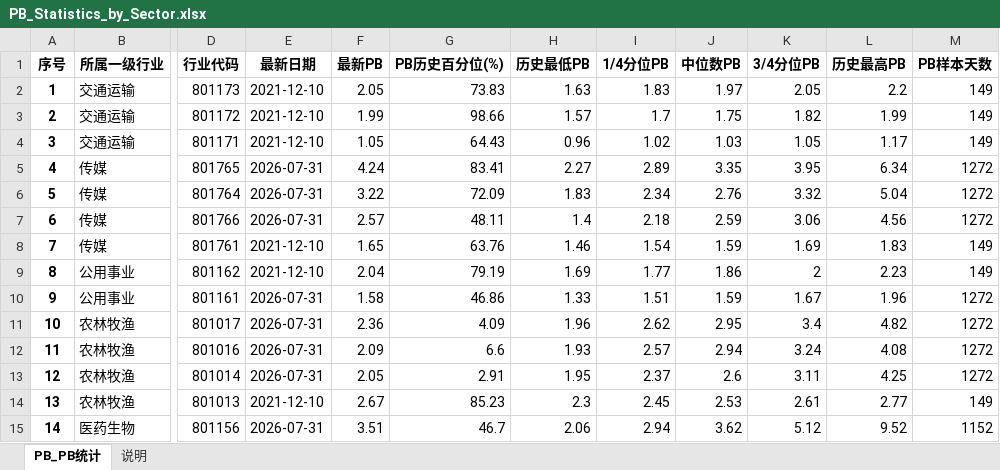
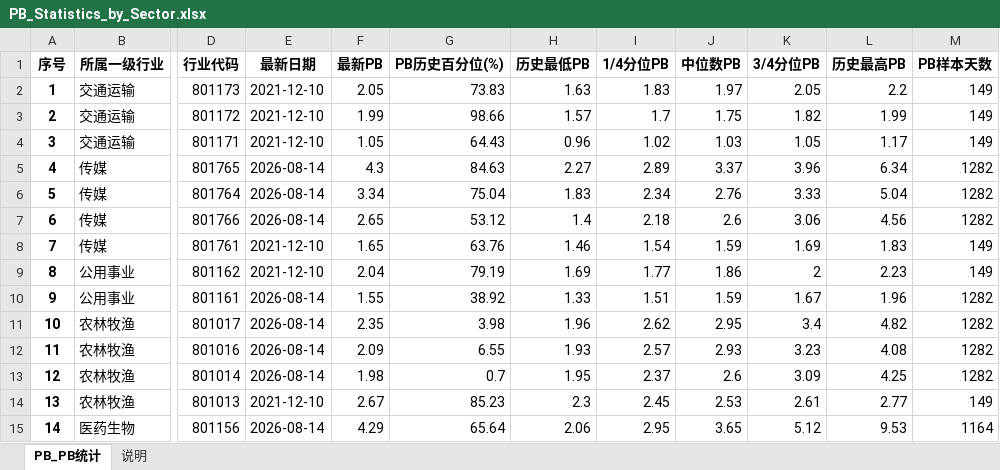
Before and after one commit to vincentGo2026/YYfund_Pe, an Excel workbook: PB_Statistics_by_Sector.xlsx, sheet PB_PB统计, drawn as a sheet; only a part is shown, gaps mark what is left out; values as stored, in another font and other column widths than the file's, no borders; the diff covers the shown part only; the diff names each change by its address in the sheet, - before the commit and + after, or states it on an @@ line.

```diff
--- a/PB_Statistics_by_Sector.xlsx (sheet PB_PB统计)
+++ b/PB_Statistics_by_Sector.xlsx (sheet PB_PB统计)
-E5:E7 (最新日期): 2026-07-31
+E5:E7 (最新日期): 2026-08-14
-F5 (最新PB): 4.24
+F5 (最新PB): 4.3
-G5 (PB历史百分位(%)): 83.41
+G5 (PB历史百分位(%)): 84.63
-J5 (中位数PB): 3.35
+J5 (中位数PB): 3.37
-K5 (3/4分位PB): 3.95
+K5 (3/4分位PB): 3.96
-M5:M7 (PB样本天数): 1272
+M5:M7 (PB样本天数): 1282
-F6 (最新PB): 3.22
+F6 (最新PB): 3.34
-G6 (PB历史百分位(%)): 72.09
+G6 (PB历史百分位(%)): 75.04
-K6 (3/4分位PB): 3.32
+K6 (3/4分位PB): 3.33
-F7 (最新PB): 2.57
+F7 (最新PB): 2.65
-G7 (PB历史百分位(%)): 48.11
+G7 (PB历史百分位(%)): 53.12
-J7 (中位数PB): 2.59
+J7 (中位数PB): 2.6
-E10:E13 (最新日期): 2026-07-31
+E10:E13 (最新日期): 2026-08-14
-F10 (最新PB): 1.58
+F10 (最新PB): 1.55
-G10 (PB历史百分位(%)): 46.86
+G10 (PB历史百分位(%)): 38.92
-M10:M13 (PB样本天数): 1272
+M10:M13 (PB样本天数): 1282
-F11 (最新PB): 2.36
+F11 (最新PB): 2.35
-G11 (PB历史百分位(%)): 4.09
+G11 (PB历史百分位(%)): 3.98
-G12 (PB历史百分位(%)): 6.6
+G12 (PB历史百分位(%)): 6.55
-J12 (中位数PB): 2.94
+J12 (中位数PB): 2.93
-K12 (3/4分位PB): 3.24
+K12 (3/4分位PB): 3.23
-F13 (最新PB): 2.05
+F13 (最新PB): 1.98
-G13 (PB历史百分位(%)): 2.91
+G13 (PB历史百分位(%)): 0.7
-K13 (3/4分位PB): 3.11
+K13 (3/4分位PB): 3.09
-E15 (最新日期): 2026-07-31
+E15 (最新日期): 2026-08-14
-F15 (最新PB): 3.51
+F15 (最新PB): 4.29
-G15 (PB历史百分位(%)): 46.7
+G15 (PB历史百分位(%)): 65.64
-I15 (1/4分位PB): 2.94
+I15 (1/4分位PB): 2.95
-J15 (中位数PB): 3.62
+J15 (中位数PB): 3.65
-L15 (历史最高PB): 9.52
+L15 (历史最高PB): 9.53
-M15 (PB样本天数): 1152
+M15 (PB样本天数): 1164
```
Also changed, not shown: 376 edited cells elsewhere in this sheet, CodeCC/申万一级行业季度收益率矩阵.xlsx, CodeCC/申万一级行业年度收益率矩阵.xlsx, 36 other files.
